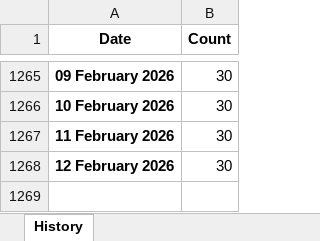
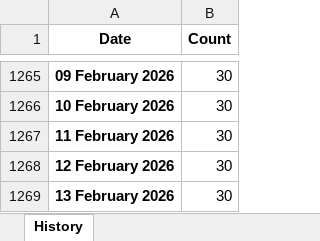
Before and after one commit to esfalsa/puree, an Excel workbook: data/history.xlsx, sheet History, drawn as a sheet; only a part is shown, gaps mark what is left out; values as stored, in another font and other column widths than the file's, no borders; the diff names each change by its address in the sheet, - before the commit and + after, or states it on an @@ line.

```diff
--- a/data/history.xlsx (sheet History)
+++ b/data/history.xlsx (sheet History)
+row 1269: 13 February 2026 | 30
```
Also changed, not shown: 3 other files.
